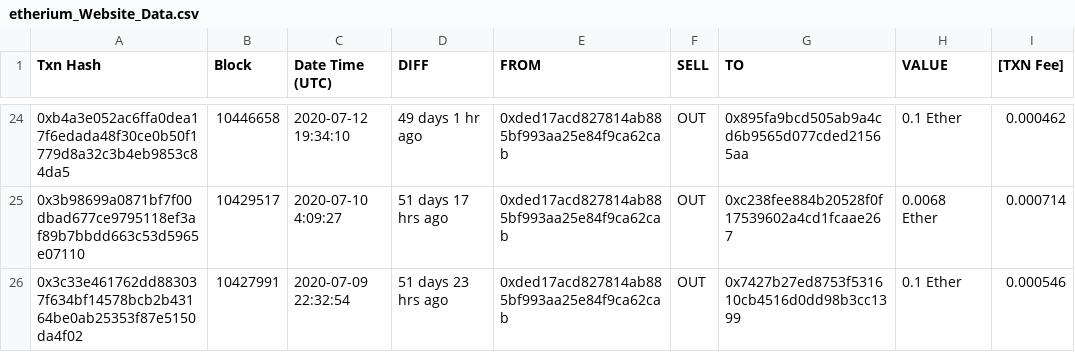
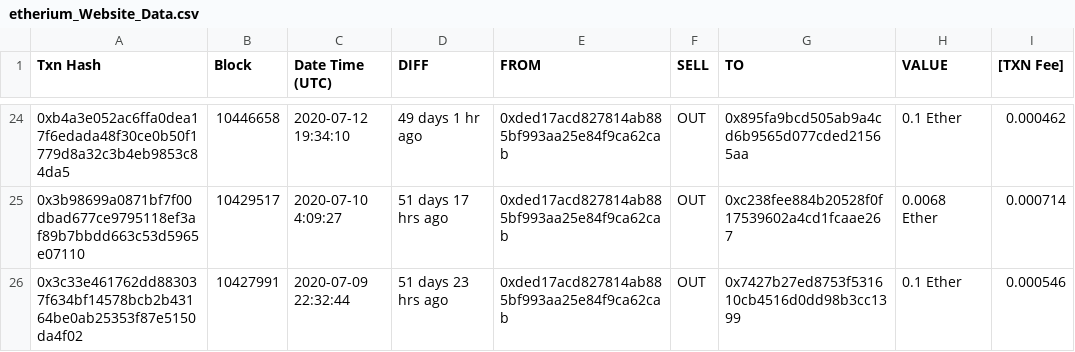
Before and after one commit to warcep/Crypto_Etherium_Monitoring, a CSV file: etherium_Website_Data.csv, drawn as a sheet; only a part is shown, gaps mark what is left out.

Commit message:
Update etherium_Website_Data.csv

```diff
--- a/etherium_Website_Data.csv
+++ b/etherium_Website_Data.csv
@@ -25,2 +25,2 @@ Txn Hash	Block	Date Time (UTC)	DIFF	FROM	SELL	TO	VALUE	[TXN Fee]
 0x3b98699a0871bf7f00dbad677ce9795118ef3af89b7bbdd663c53d5965e07110	10429517	2020-07-10 4:09:27	51 days 17 hrs ago	0xded17acd827814ab885bf993aa25e84f9ca62cab	OUT	0xc238fee884b20528f0f17539602a4cd1fcaae267	0.0068 Ether	0.000714
-0x3c33e461762dd883037f634bf14578bcb2b43164be0ab25353f87e5150da4f02	10427991	2020-07-09 22:32:54	51 days 23 hrs ago	0xded17acd827814ab885bf993aa25e84f9ca62cab	OUT	0x7427b27ed8753f531610cb4516d0dd98b3cc1399	0.1 Ether	0.000546
+0x3c33e461762dd883037f634bf14578bcb2b43164be0ab25353f87e5150da4f02	10427991	2020-07-09 22:32:44	51 days 23 hrs ago	0xded17acd827814ab885bf993aa25e84f9ca62cab	OUT	0x7427b27ed8753f531610cb4516d0dd98b3cc1399	0.1 Ether	0.000546
```
